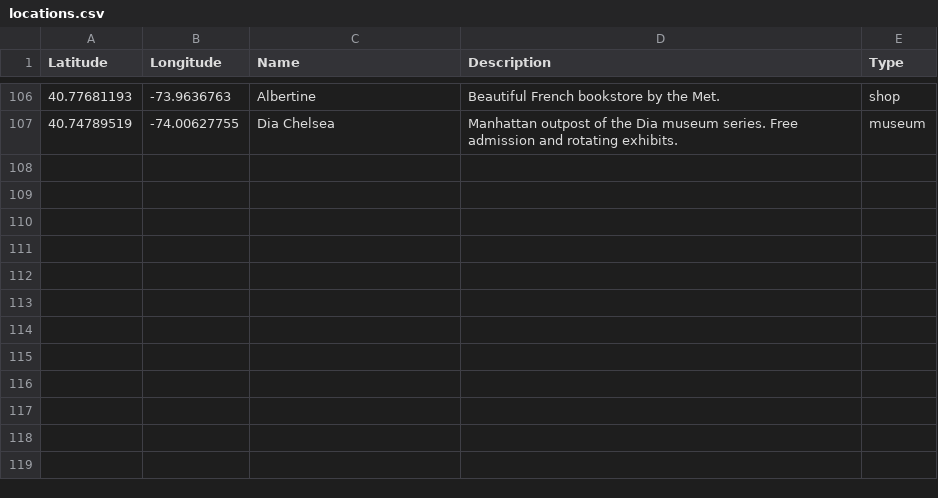
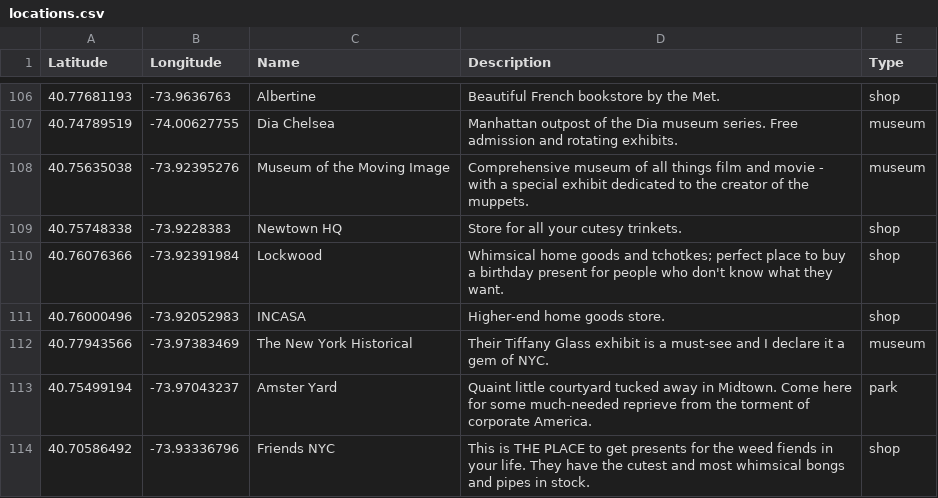
Before and after one commit to cynhaus/cynhaus.github.io, a CSV file: data/locations.csv, drawn as a sheet; only a part is shown, gaps mark what is left out.

Commit message:
location updates

```diff
--- a/data/locations.csv
+++ b/data/locations.csv
@@ -107 +107,8 @@ Latitude,Longitude,Name,Description,Type
 40.74789519,-74.00627755,Dia Chelsea,Manhattan outpost of the Dia museum series. Free admission and rotating exhibits.,museum
+40.75635038,-73.92395276,Museum of the Moving Image,Comprehensive museum of all things film and movie - with a special exhibit dedicated to the creator of the muppets.,museum
+40.75748338,-73.9228383,Newtown HQ,Store for all your cutesy trinkets.,shop
+40.76076366,-73.92391984,Lockwood,Whimsical home goods and tchotkes; perfect place to buy a birthday present for people who don't know what they want.,shop
+40.76000496,-73.92052983,INCASA,Higher-end home goods store.,shop
+40.77943566,-73.97383469,The New York Historical,Their Tiffany Glass exhibit is a must-see and I declare it a gem of NYC.,museum
+40.75499194,-73.97043237,Amster Yard,Quaint little courtyard tucked away in Midtown. Come here for some much-needed reprieve from the torment of corporate America.,park
+40.70586492,-73.93336796,Friends NYC,This is THE PLACE to get presents for the weed fiends in your life. They have the cutest and most whimsical bongs and pipes in stock.,shop
```
